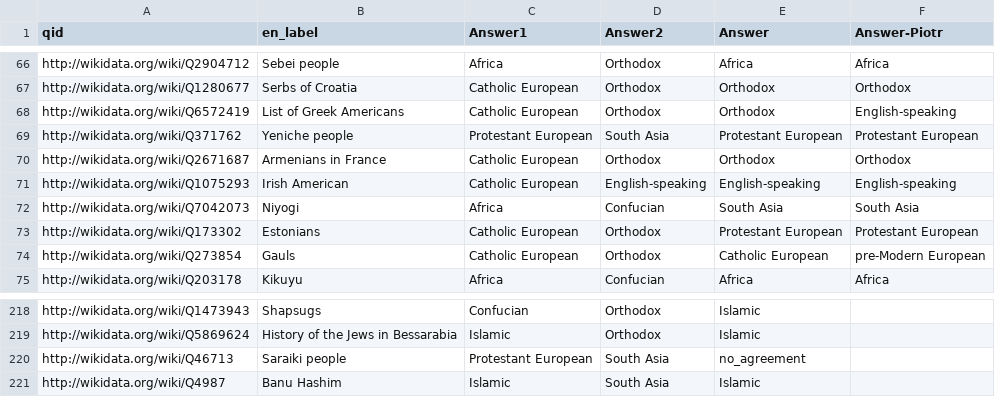
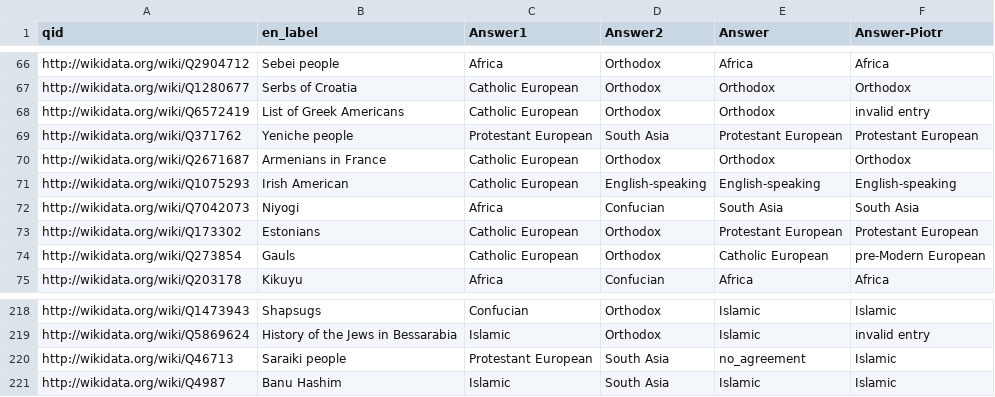
Before and after one commit to notconfusing/WIGI, a CSV file: helpers/aggregation_maps/for mechanical turk/results_citizenships.csv.disagreements.csv, drawn as a sheet; only a part is shown, gaps mark what is left out; the diff covers the shown part only; the diff names each change by its address in the sheet, - before the commit and + after, or states it on an @@ line.

```diff
--- a/helpers/aggregation_maps/for mechanical turk/results_citizenships.csv.disagreements.csv
+++ b/helpers/aggregation_maps/for mechanical turk/results_citizenships.csv.disagreements.csv
-F68 (Answer-Piotr): English-speaking
+F68 (Answer-Piotr): invalid entry
-F218 (Answer-Piotr): (empty)
+F218 (Answer-Piotr): Islamic
-F219 (Answer-Piotr): (empty)
+F219 (Answer-Piotr): invalid entry
-F220:F221 (Answer-Piotr): (empty)
+F220:F221 (Answer-Piotr): Islamic
```
Also changed, not shown: 54 edited cells elsewhere in this file.
